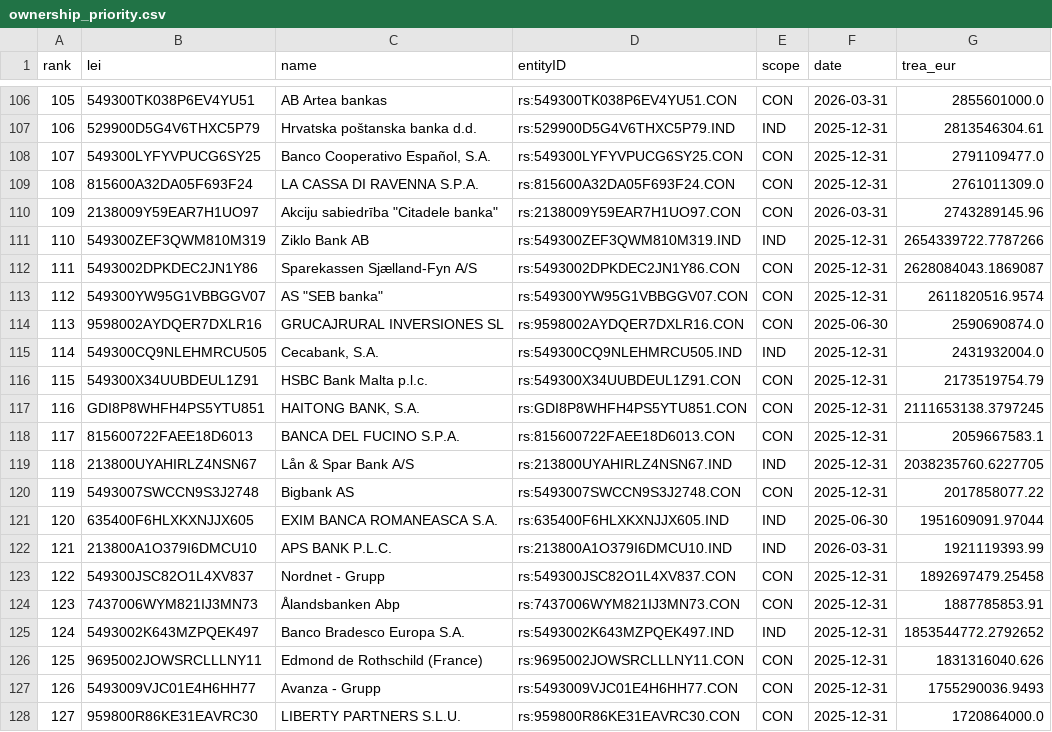
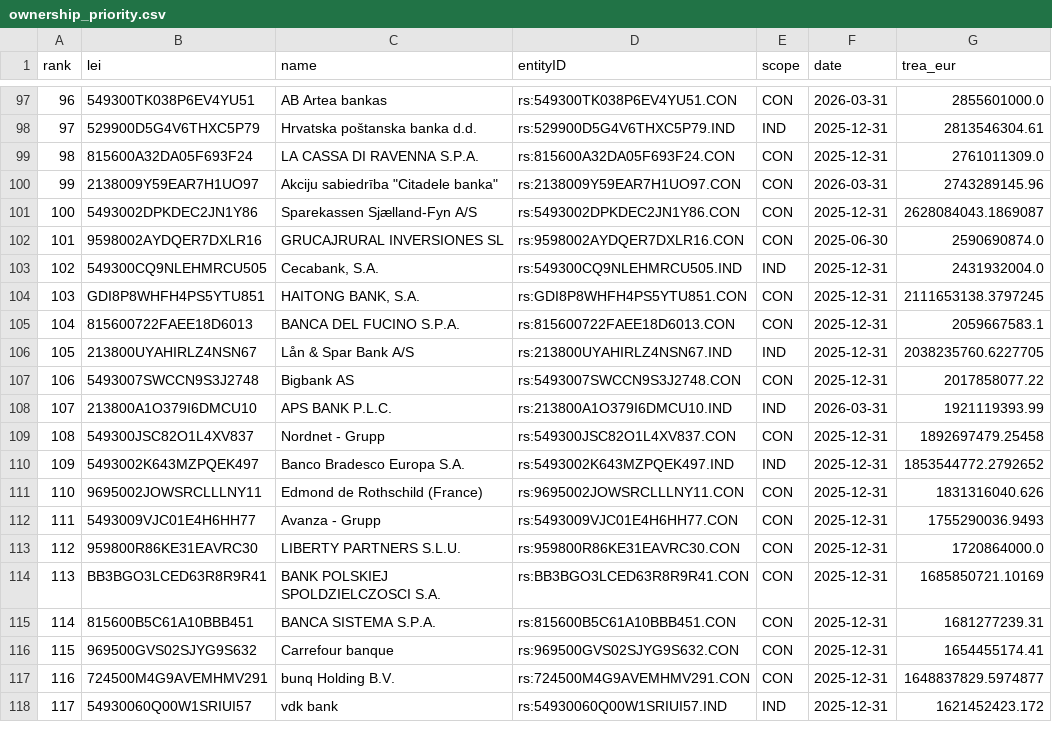
Before and after one commit to Tobias-Run/P3DH, a CSV file: docs/advanced_peers/ownership_priority.csv, drawn as a sheet; only a part is shown, gaps mark what is left out; the shorter side is filled out with more unchanged rows; the diff covers the shown part only; the diff names each change by its address in the sheet, - before the commit and + after, or states it on an @@ line.

```diff
--- a/docs/advanced_peers/ownership_priority.csv
+++ b/docs/advanced_peers/ownership_priority.csv
@@ column A (rank) renumbered from row 55 down @@
-row 108: 107 | 549300LYFYVPUCG6SY25 | Banco Cooperativo Español, S.A. | rs:549300LYFYVPUCG6SY25.CON | CON | 2025-12-31 | 2791109477.0
-row 111: 110 | 549300ZEF3QWM810M319 | Ziklo Bank AB | rs:549300ZEF3QWM810M319.IND | IND | 2025-12-31 | 2654339722.7787266
-row 113: 112 | 549300YW95G1VBBGGV07 | AS "SEB banka" | rs:549300YW95G1VBBGGV07.CON | CON | 2025-12-31 | 2611820516.9574
-row 116: 115 | 549300X34UUBDEUL1Z91 | HSBC Bank Malta p.l.c. | rs:549300X34UUBDEUL1Z91.CON | CON | 2025-12-31 | 2173519754.79
-row 121: 120 | 635400F6HLXKXNJJX605 | EXIM BANCA ROMANEASCA S.A. | rs:635400F6HLXKXNJJX605.IND | IND | 2025-06-30 | 1951609091.97044
-row 124: 123 | 7437006WYM821IJ3MN73 | Ålandsbanken Abp | rs:7437006WYM821IJ3MN73.CON | CON | 2025-12-31 | 1887785853.91
```
Also changed, not shown: 9 removed rows elsewhere in this file, 29 other files.
